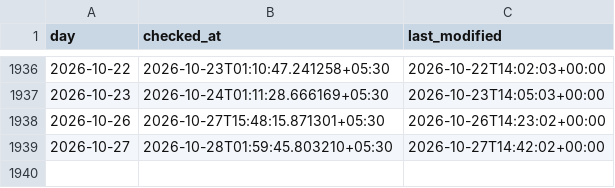
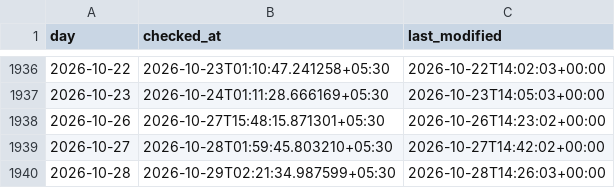
Before and after one commit to contactexepex/omenix-trading, a CSV file: research/data/flow_history/fii-stats_write_times.csv, drawn as a sheet; only a part is shown, gaps mark what is left out.

```diff
--- a/research/data/flow_history/fii-stats_write_times.csv
+++ b/research/data/flow_history/fii-stats_write_times.csv
@@ -1939 +1939,2 @@ day,checked_at,last_modified
 2026-10-27,2026-10-28T01:59:45.803210+05:30,2026-10-27T14:42:02+00:00
+2026-10-28,2026-10-29T02:21:34.987599+05:30,2026-10-28T14:26:03+00:00
```
